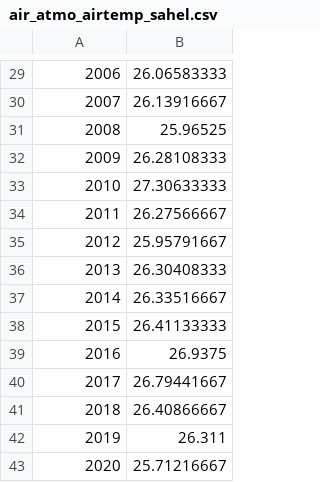
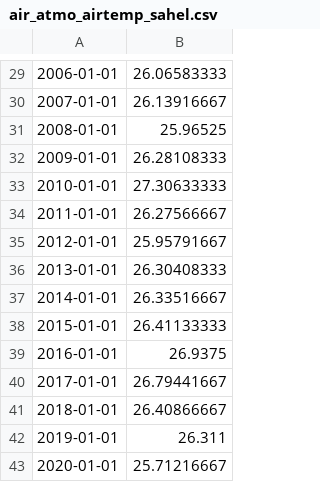
Before and after one commit to merlin-lacuna/stories-from-home-v1, a CSV file: data/air_atmo_airtemp_sahel.csv, drawn as a sheet; only a part is shown, gaps mark what is left out; the diff covers the shown part only; the diff names each change by its address in the sheet, - before the commit and + after, or states it on an @@ line.

```diff
--- a/data/air_atmo_airtemp_sahel.csv
+++ b/data/air_atmo_airtemp_sahel.csv
-A29: 2006
+A29: 2006-01-01
-A30: 2007
+A30: 2007-01-01
-A31: 2008
+A31: 2008-01-01
-A32: 2009
+A32: 2009-01-01
-A33: 2010
+A33: 2010-01-01
-A34: 2011
+A34: 2011-01-01
-A35: 2012
+A35: 2012-01-01
-A36: 2013
+A36: 2013-01-01
-A37: 2014
+A37: 2014-01-01
-A38: 2015
+A38: 2015-01-01
-A39: 2016
+A39: 2016-01-01
-A40: 2017
+A40: 2017-01-01
-A41: 2018
+A41: 2018-01-01
-A42: 2019
+A42: 2019-01-01
-A43: 2020
+A43: 2020-01-01
```
Also changed, not shown: 1 added row, 1 removed row and 27 edited cells elsewhere in this file.
